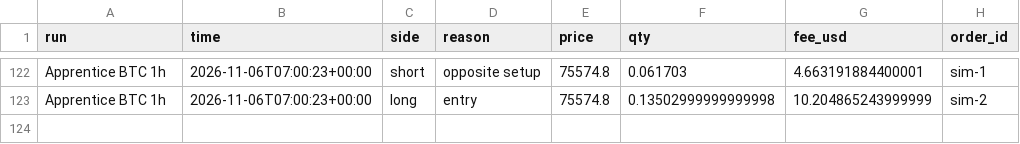
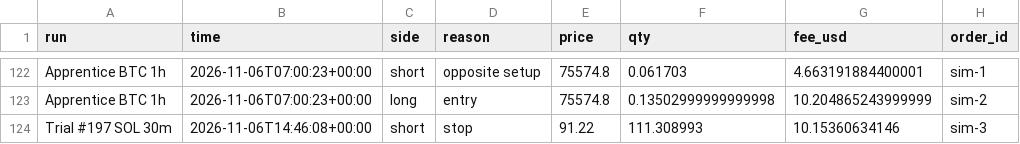
Before and after one commit to ethangoebel1499-jpg/Claude, a CSV file: paper_trades/fills.csv, drawn as a sheet; only a part is shown, gaps mark what is left out.

```diff
--- a/paper_trades/fills.csv
+++ b/paper_trades/fills.csv
@@ -123 +123,2 @@ Apprentice BTC 1h,2026-11-06T07:00:23+00:00,short,opposite setup,75574.8,0.06170
 Apprentice BTC 1h,2026-11-06T07:00:23+00:00,long,entry,75574.8,0.13502999999999998,10.204865243999999,sim-2
+Trial #197 SOL 30m,2026-11-06T14:46:08+00:00,short,stop,91.22,111.308993,10.15360634146,sim-3
```
Also changed, not shown: apprentice/journal.csv, apprentice/lessons.csv, 8 other files.
